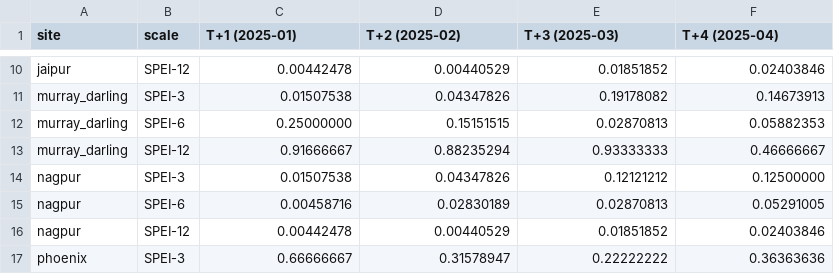
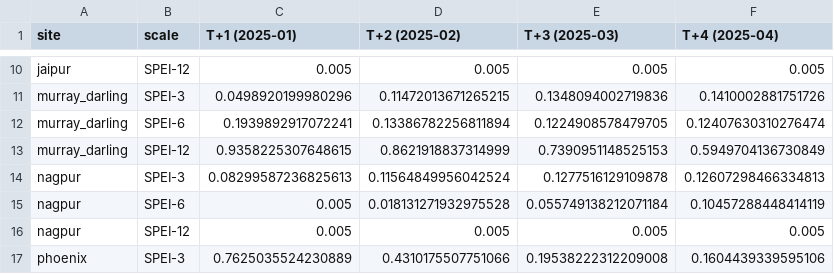
Before and after one commit to ShikharVeer10/DroughtCast, a CSV file: paper/latex/probability_table.csv, drawn as a sheet; only a part is shown, gaps mark what is left out; the diff covers the shown part only; the diff names each change by its address in the sheet, - before the commit and + after, or states it on an @@ line.

```diff
--- a/paper/latex/probability_table.csv
+++ b/paper/latex/probability_table.csv
-C10 (T+1 (2025-01)): 0.00442478
+C10 (T+1 (2025-01)): 0.005
-D10 (T+2 (2025-02)): 0.00440529
+D10 (T+2 (2025-02)): 0.005
-E10 (T+3 (2025-03)): 0.01851852
+E10 (T+3 (2025-03)): 0.005
-F10 (T+4 (2025-04)): 0.02403846
+F10 (T+4 (2025-04)): 0.005
-C11 (T+1 (2025-01)): 0.01507538
+C11 (T+1 (2025-01)): 0.0498920199980296
-D11 (T+2 (2025-02)): 0.04347826
+D11 (T+2 (2025-02)): 0.11472013671265215
-E11 (T+3 (2025-03)): 0.19178082
+E11 (T+3 (2025-03)): 0.1348094002719836
-F11 (T+4 (2025-04)): 0.14673913
+F11 (T+4 (2025-04)): 0.1410002881751726
-C12 (T+1 (2025-01)): 0.25000000
+C12 (T+1 (2025-01)): 0.1939892917072241
-D12 (T+2 (2025-02)): 0.15151515
+D12 (T+2 (2025-02)): 0.13386782256811894
-E12 (T+3 (2025-03)): 0.02870813
+E12 (T+3 (2025-03)): 0.1224908578479705
-F12 (T+4 (2025-04)): 0.05882353
+F12 (T+4 (2025-04)): 0.12407630310276474
-C13 (T+1 (2025-01)): 0.91666667
+C13 (T+1 (2025-01)): 0.9358225307648615
-D13 (T+2 (2025-02)): 0.88235294
+D13 (T+2 (2025-02)): 0.8621918837314999
-E13 (T+3 (2025-03)): 0.93333333
+E13 (T+3 (2025-03)): 0.7390951148525153
-F13 (T+4 (2025-04)): 0.46666667
+F13 (T+4 (2025-04)): 0.5949704136730849
-C14 (T+1 (2025-01)): 0.01507538
+C14 (T+1 (2025-01)): 0.08299587236825613
-D14 (T+2 (2025-02)): 0.04347826
+D14 (T+2 (2025-02)): 0.11564849956042524
-E14 (T+3 (2025-03)): 0.12121212
+E14 (T+3 (2025-03)): 0.1277516129109878
-F14 (T+4 (2025-04)): 0.12500000
+F14 (T+4 (2025-04)): 0.12607298466334813
-C15 (T+1 (2025-01)): 0.00458716
+C15 (T+1 (2025-01)): 0.005
-D15 (T+2 (2025-02)): 0.02830189
+D15 (T+2 (2025-02)): 0.018131271932975528
-E15 (T+3 (2025-03)): 0.02870813
+E15 (T+3 (2025-03)): 0.055749138212071184
-F15 (T+4 (2025-04)): 0.05291005
+F15 (T+4 (2025-04)): 0.10457288448414119
-C16 (T+1 (2025-01)): 0.00442478
+C16 (T+1 (2025-01)): 0.005
-D16 (T+2 (2025-02)): 0.00440529
+D16 (T+2 (2025-02)): 0.005
-E16 (T+3 (2025-03)): 0.01851852
+E16 (T+3 (2025-03)): 0.005
-F16 (T+4 (2025-04)): 0.02403846
+F16 (T+4 (2025-04)): 0.005
-C17 (T+1 (2025-01)): 0.66666667
+C17 (T+1 (2025-01)): 0.7625035524230889
-D17 (T+2 (2025-02)): 0.31578947
+D17 (T+2 (2025-02)): 0.4310175507751066
-E17 (T+3 (2025-03)): 0.22222222
+E17 (T+3 (2025-03)): 0.19538222312209008
-F17 (T+4 (2025-04)): 0.36363636
+F17 (T+4 (2025-04)): 0.1604439339595106
```
Also changed, not shown: 64 edited cells elsewhere in this file, 12 other files.
